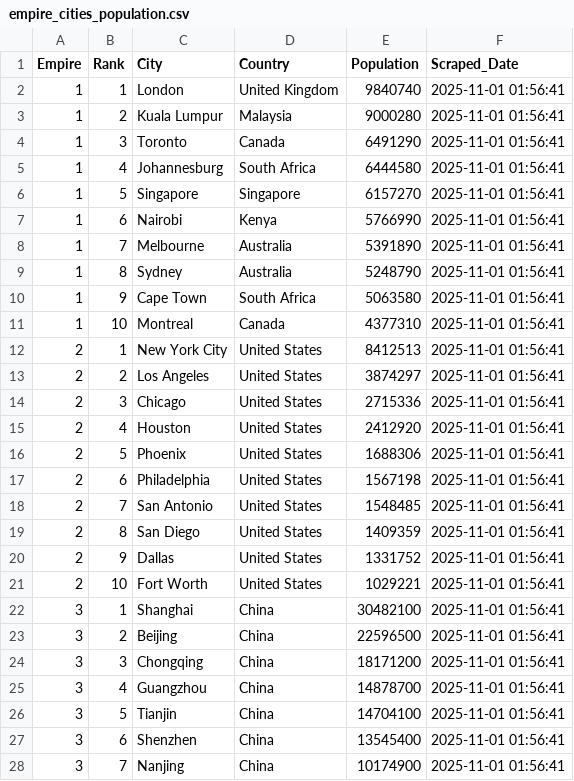
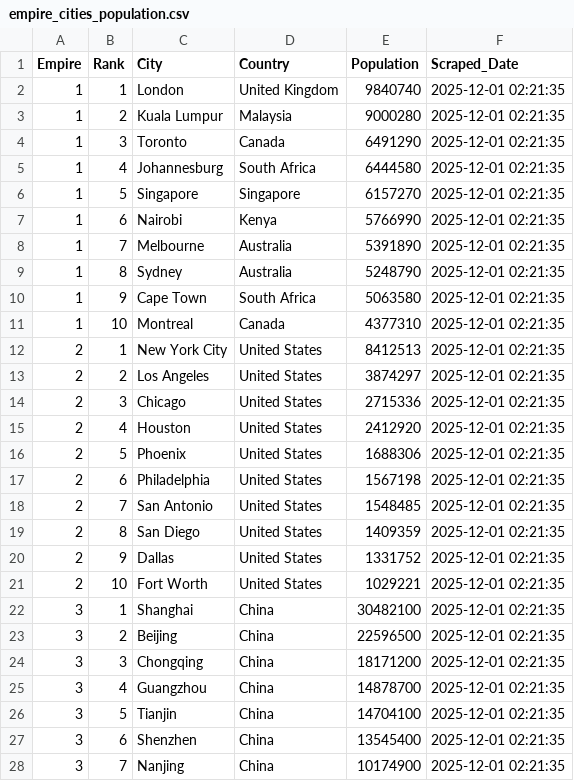
Before and after one commit to ayeeff/marketcap, a CSV file: data/empire_cities_population.csv, drawn as a sheet; only a part is shown; the diff covers the shown part only.

```diff
--- a/data/empire_cities_population.csv
+++ b/data/empire_cities_population.csv
@@ -1,28 +1,28 @@
 Empire,Rank,City,Country,Population,Scraped_Date
-1,1,London,United Kingdom,9840740,2025-11-01 01:56:41
-1,2,Kuala Lumpur,Malaysia,9000280,2025-11-01 01:56:41
-1,3,Toronto,Canada,6491290,2025-11-01 01:56:41
-1,4,Johannesburg,South Africa,6444580,2025-11-01 01:56:41
-1,5,Singapore,Singapore,6157270,2025-11-01 01:56:41
-1,6,Nairobi,Kenya,5766990,2025-11-01 01:56:41
-1,7,Melbourne,Australia,5391890,2025-11-01 01:56:41
-1,8,Sydney,Australia,5248790,2025-11-01 01:56:41
-1,9,Cape Town,South Africa,5063580,2025-11-01 01:56:41
-1,10,Montreal,Canada,4377310,2025-11-01 01:56:41
-2,1,New York City,United States,8412513,2025-11-01 01:56:41
-2,2,Los Angeles,United States,3874297,2025-11-01 01:56:41
-2,3,Chicago,United States,2715336,2025-11-01 01:56:41
-2,4,Houston,United States,2412920,2025-11-01 01:56:41
-2,5,Phoenix,United States,1688306,2025-11-01 01:56:41
-2,6,Philadelphia,United States,1567198,2025-11-01 01:56:41
-2,7,San Antonio,United States,1548485,2025-11-01 01:56:41
-2,8,San Diego,United States,1409359,2025-11-01 01:56:41
-2,9,Dallas,United States,1331752,2025-11-01 01:56:41
-2,10,Fort Worth,United States,1029221,2025-11-01 01:56:41
-3,1,Shanghai,China,30482100,2025-11-01 01:56:41
-3,2,Beijing,China,22596500,2025-11-01 01:56:41
-3,3,Chongqing,China,18171200,2025-11-01 01:56:41
-3,4,Guangzhou,China,14878700,2025-11-01 01:56:41
-3,5,Tianjin,China,14704100,2025-11-01 01:56:41
-3,6,Shenzhen,China,13545400,2025-11-01 01:56:41
-3,7,Nanjing,China,10174900,2025-11-01 01:56:41
+1,1,London,United Kingdom,9840740,2025-12-01 02:21:35
+1,2,Kuala Lumpur,Malaysia,9000280,2025-12-01 02:21:35
+1,3,Toronto,Canada,6491290,2025-12-01 02:21:35
+1,4,Johannesburg,South Africa,6444580,2025-12-01 02:21:35
+1,5,Singapore,Singapore,6157270,2025-12-01 02:21:35
+1,6,Nairobi,Kenya,5766990,2025-12-01 02:21:35
+1,7,Melbourne,Australia,5391890,2025-12-01 02:21:35
+1,8,Sydney,Australia,5248790,2025-12-01 02:21:35
+1,9,Cape Town,South Africa,5063580,2025-12-01 02:21:35
+1,10,Montreal,Canada,4377310,2025-12-01 02:21:35
+2,1,New York City,United States,8412513,2025-12-01 02:21:35
+2,2,Los Angeles,United States,3874297,2025-12-01 02:21:35
+2,3,Chicago,United States,2715336,2025-12-01 02:21:35
+2,4,Houston,United States,2412920,2025-12-01 02:21:35
+2,5,Phoenix,United States,1688306,2025-12-01 02:21:35
+2,6,Philadelphia,United States,1567198,2025-12-01 02:21:35
+2,7,San Antonio,United States,1548485,2025-12-01 02:21:35
+2,8,San Diego,United States,1409359,2025-12-01 02:21:35
+2,9,Dallas,United States,1331752,2025-12-01 02:21:35
+2,10,Fort Worth,United States,1029221,2025-12-01 02:21:35
+3,1,Shanghai,China,30482100,2025-12-01 02:21:35
+3,2,Beijing,China,22596500,2025-12-01 02:21:35
+3,3,Chongqing,China,18171200,2025-12-01 02:21:35
+3,4,Guangzhou,China,14878700,2025-12-01 02:21:35
+3,5,Tianjin,China,14704100,2025-12-01 02:21:35
+3,6,Shenzhen,China,13545400,2025-12-01 02:21:35
+3,7,Nanjing,China,10174900,2025-12-01 02:21:35
```
Also changed, not shown: 3 edited cells elsewhere in this file.
